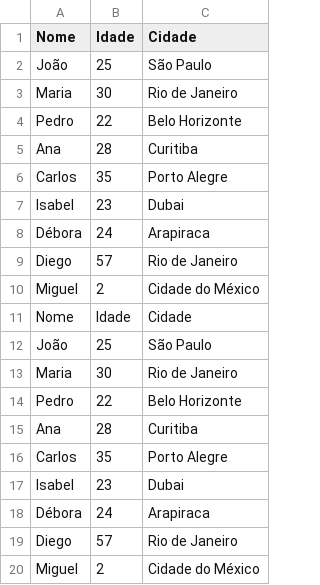
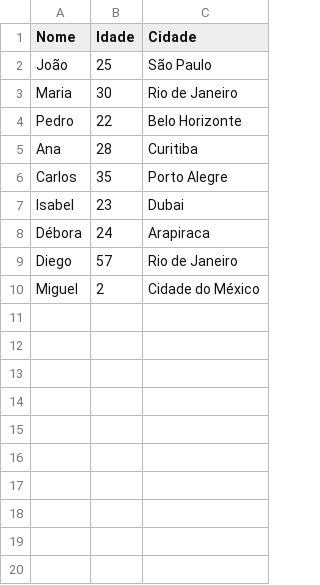
Before and after one commit to joaoal1998/app, a CSV file: dados_genericos.csv, drawn as a sheet; the diff names each change by its address in the sheet, - before the commit and + after, or states it on an @@ line.

Commit message:
Add files via upload

```diff
--- a/dados_genericos.csv
+++ b/dados_genericos.csv
-row 11: Nome | Idade | Cidade
-row 12: João | 25 | São Paulo
-row 13: Maria | 30 | Rio de Janeiro
-row 14: Pedro | 22 | Belo Horizonte
-row 15: Ana | 28 | Curitiba
-row 16: Carlos | 35 | Porto Alegre
-row 17: Isabel | 23 | Dubai
-row 18: Débora | 24 | Arapiraca
-row 19: Diego | 57 | Rio de Janeiro
-row 20: Miguel | 2 | Cidade do México
```
